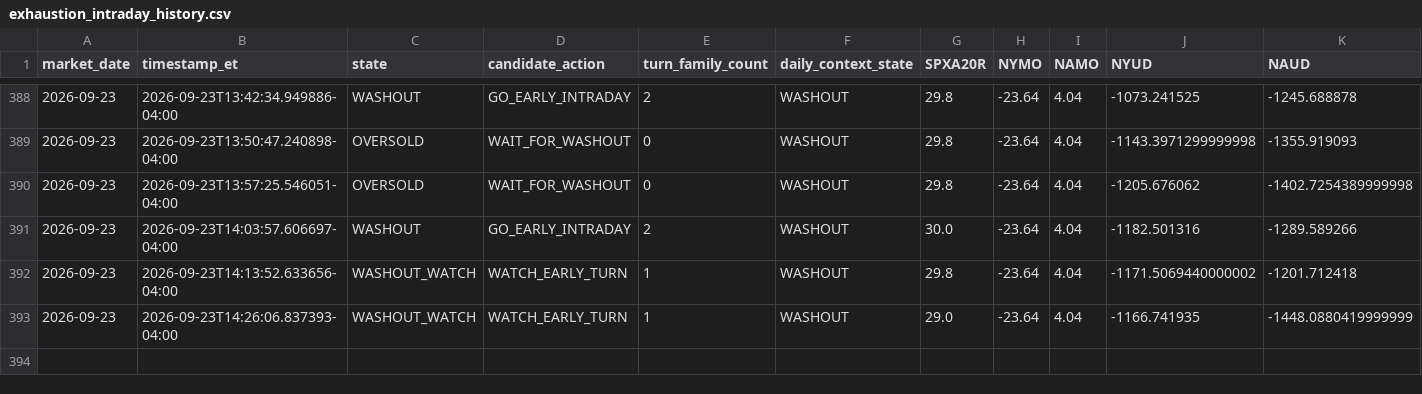
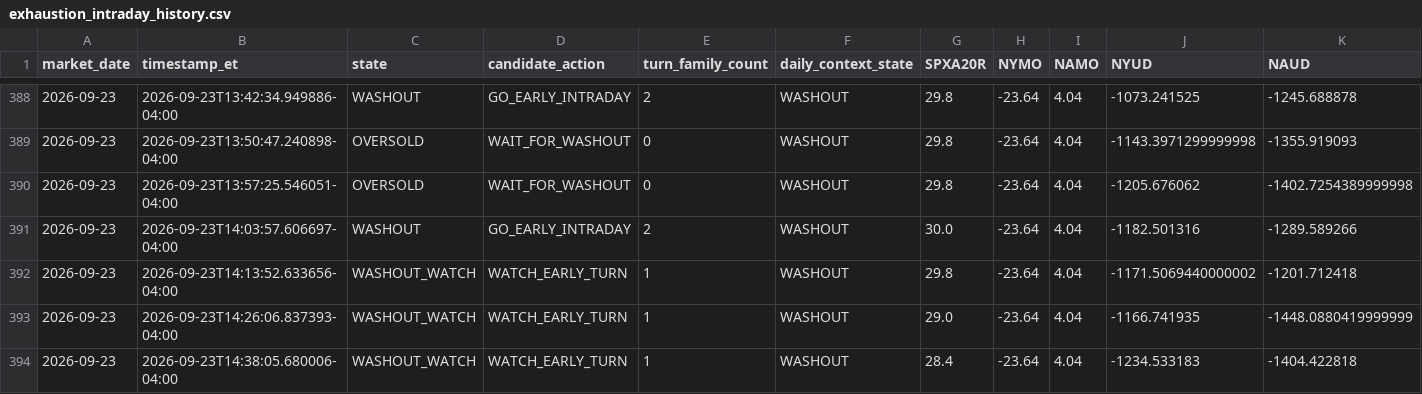
Before and after one commit to arjunthak0522/swing-intelligence, a CSV file: data/reentry/exhaustion_intraday_history.csv, drawn as a sheet; only a part is shown, gaps mark what is left out; rows hold the shown columns only; the diff names each change by its address in the sheet, - before the commit and + after, or states it on an @@ line.

```diff
--- a/data/reentry/exhaustion_intraday_history.csv
+++ b/data/reentry/exhaustion_intraday_history.csv
+row 394: 2026-09-23 | 2026-09-23T14:38:05.680006-04:00 | WASHOUT_WATCH | WATCH_EARLY_TURN | 1 | WASHOUT | 28.4 | -23.64 | 4.04 | -1234.533183 | -1404.422818
```
Also changed, not shown: data/reentry/skew_intraday_history.csv, data/reentry/unified_engine_history.csv, 2 other files.
